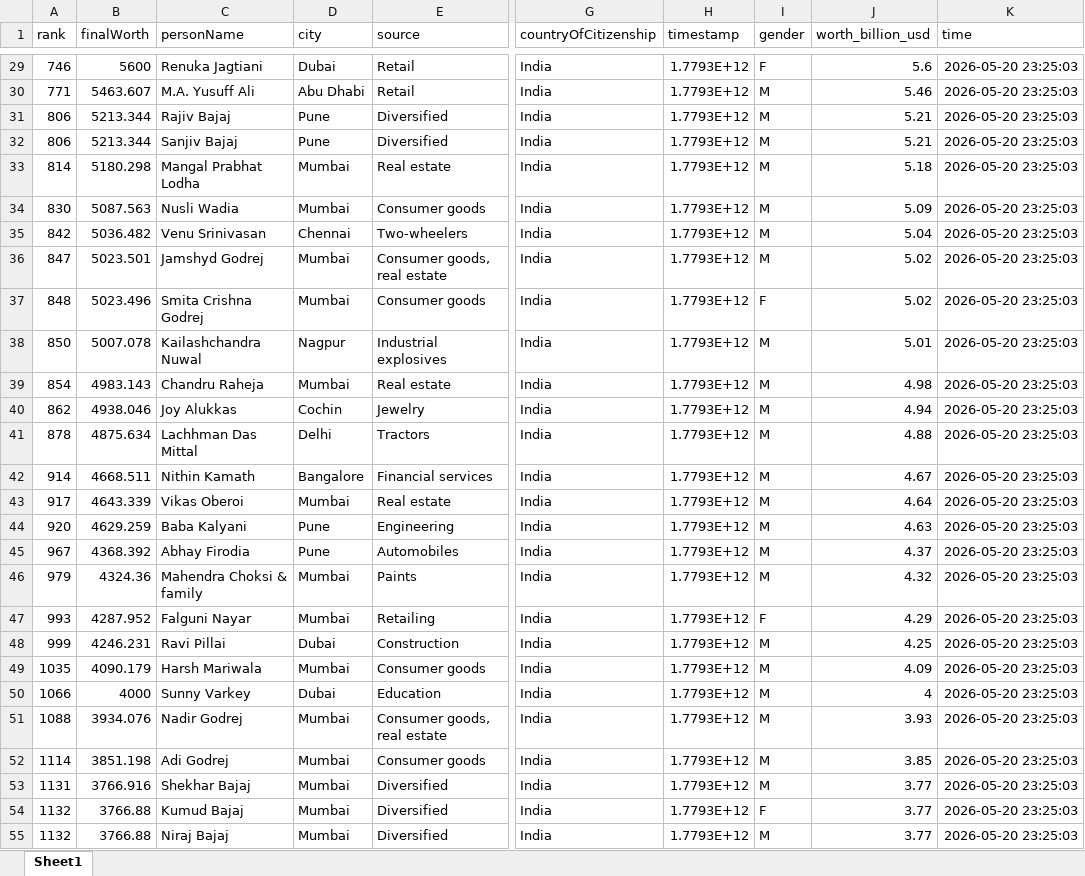
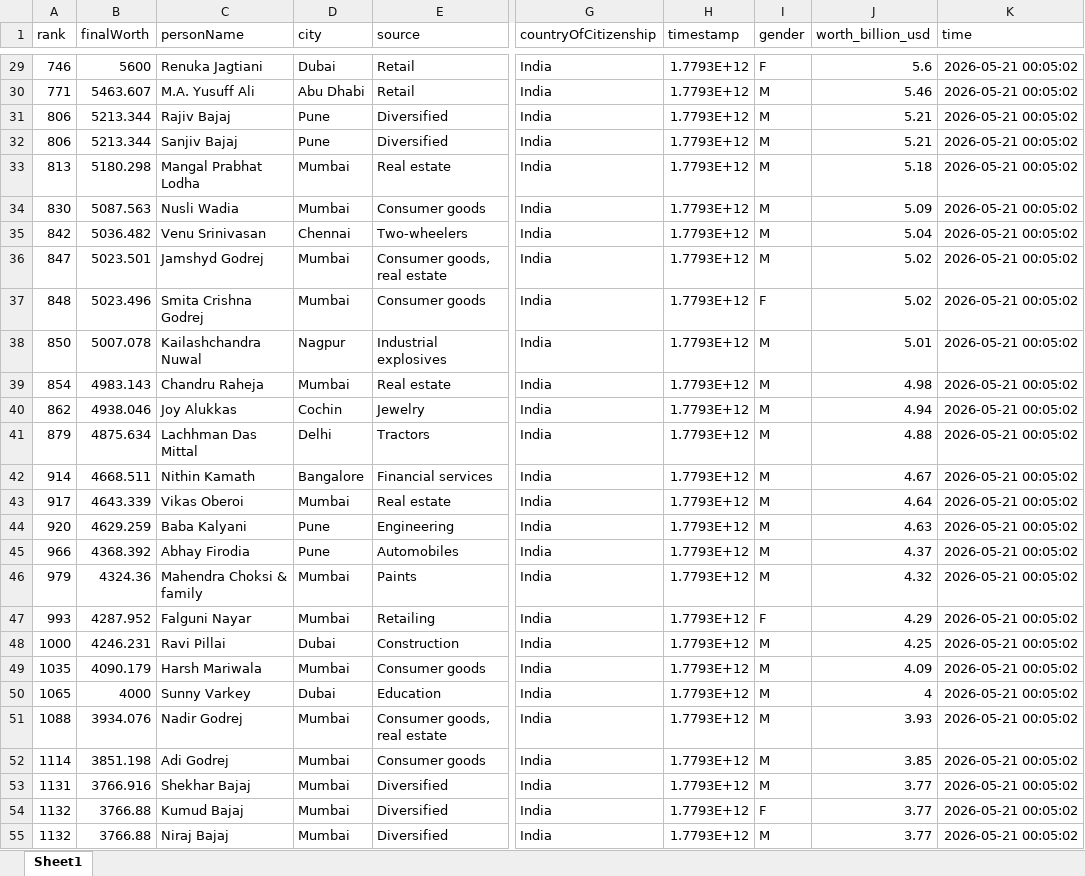
Before and after one commit to siddadel/pari-forbes, an Excel workbook: latest.xlsx, sheet Sheet1, drawn as a sheet; only a part is shown, gaps mark what is left out; values as stored, in another font and other column widths than the file's, no borders; the diff covers the shown part only; the diff names each change by its address in the sheet, - before the commit and + after, or states it on an @@ line.

```diff
--- a/latest.xlsx (sheet Sheet1)
+++ b/latest.xlsx (sheet Sheet1)
-K29:K55 (time): 2026-05-20 23:25:03
+K29:K55 (time): 2026-05-21 00:05:02
-A33 (rank): 814
+A33 (rank): 813
-A41 (rank): 878
+A41 (rank): 879
-A45 (rank): 967
+A45 (rank): 966
-A48 (rank): 999
+A48 (rank): 1000
-A50 (rank): 1066
+A50 (rank): 1065
```
Also changed, not shown: 5 added rows, 5 removed rows and 263 edited cells elsewhere in this sheet, 1 other file.
